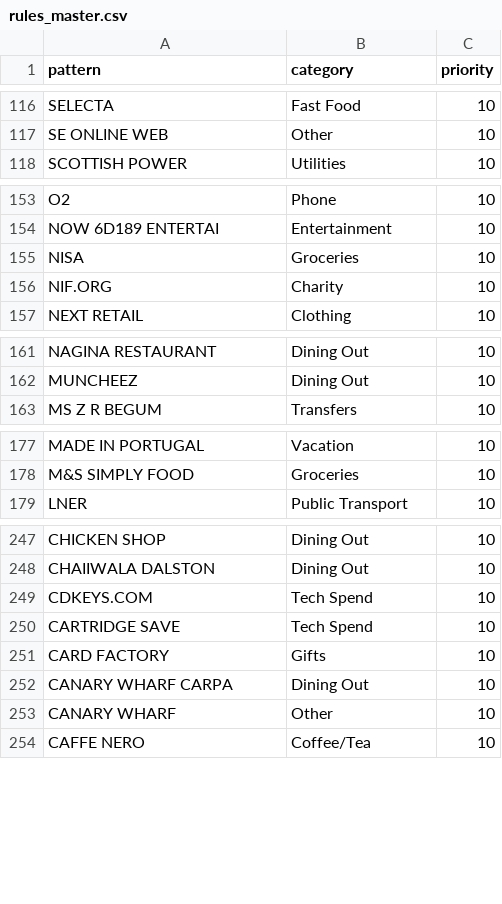
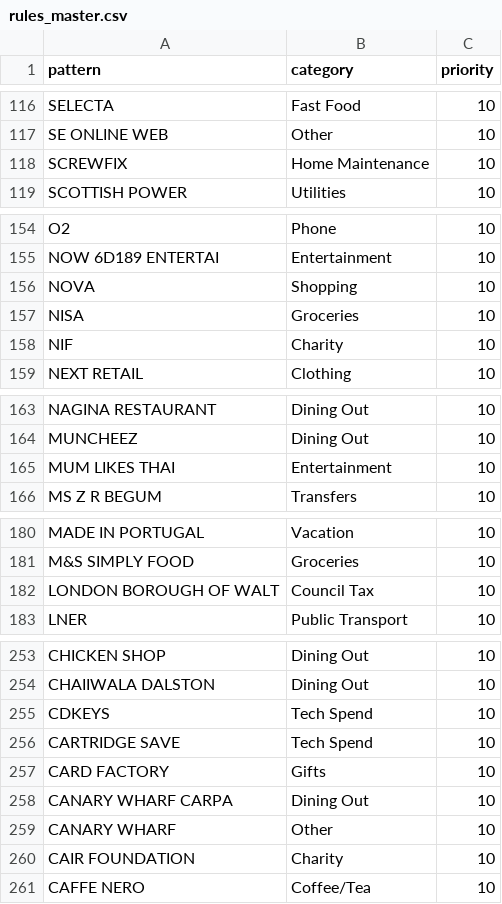
Before and after one commit to alikhanclear/personal-manager, a CSV file: personal-finance/rules_master.csv, drawn as a sheet; only a part is shown, gaps mark what is left out; the diff covers the shown part only.

Commit message:
Add dot (.) as delimiter for flexible rule matching
Major changes:
- Updated rule_engine.py to add dot (.) as delimiter
- Now pattern 'BOLT' matches 'BOLT.EUO2511021744' ✓
- Updated 14 rules with dots to simplified patterns:
  - APPLE.COM/BILL -> APPLE
  - NETFLIX.COM -> NETFLIX (via existing rule)
  - SPORTSDIRECT.COM -> SPORTSDIRECT
  - CREATION.CO.UK -> CREATION
  - etc. (see update_rules_with_dots.py)

Testing:
- All 16 regression tests passed
- No regressions in original token matching
- TFL still doesn't match NETFLIX (original bug fix preserved)
- CO-OP with hyphen still works
- Multi-word patterns still work

Files:
- src/core/rule_engine.py - Added dot to delimiter pattern
- rules_master.csv - Updated with 333 simplified rules
- backups/rules_before_dot_delimiter_*.xlsx - Backup before changes
- scripts/test_bolt_matching.py - Test BOLT matching
- scripts/test_all_matching.py - Comprehensive regression tests
- scripts/update_rules_with_dots.py - Rule update script
- scripts/analyze_rules_impact.py - Impact analysis

```diff
--- a/personal-finance/rules_master.csv
+++ b/personal-finance/rules_master.csv
@@ -117,2 +117,3 @@ SELECTA,Fast Food,10
 SE ONLINE WEB,Other,10
+SCREWFIX,Home Maintenance,10
 SCOTTISH POWER,Utilities,10
@@ -154,4 +155,5 @@ O2,Phone,10
 NOW 6D189 ENTERTAI,Entertainment,10
+NOVA,Shopping,10
 NISA,Groceries,10
-NIF.ORG,Charity,10
+NIF,Charity,10
 NEXT RETAIL,Clothing,10
@@ -162,2 +164,3 @@ NAGINA RESTAURANT,Dining Out,10
 MUNCHEEZ,Dining Out,10
+MUM LIKES THAI,Entertainment,10
 MS Z R BEGUM,Transfers,10
@@ -178,2 +181,3 @@ MADE IN PORTUGAL,Vacation,10
 M&S SIMPLY FOOD,Groceries,10
+LONDON BOROUGH OF WALT,Council Tax,10
 LNER,Public Transport,10
@@ -248,3 +254,3 @@ CHICKEN SHOP,Dining Out,10
 CHAIIWALA DALSTON,Dining Out,10
-CDKEYS.COM,Tech Spend,10
+CDKEYS,Tech Spend,10
 CARTRIDGE SAVE,Tech Spend,10
@@ -253,2 +259,3 @@ CANARY WHARF CARPA,Dining Out,10
 CANARY WHARF,Other,10
+CAIR FOUNDATION,Charity,10
 CAFFE NERO,Coffee/Tea,10
```
Also changed, not shown: 12 added rows, 6 removed rows and 7 edited cells elsewhere in this file, 6 other files.
